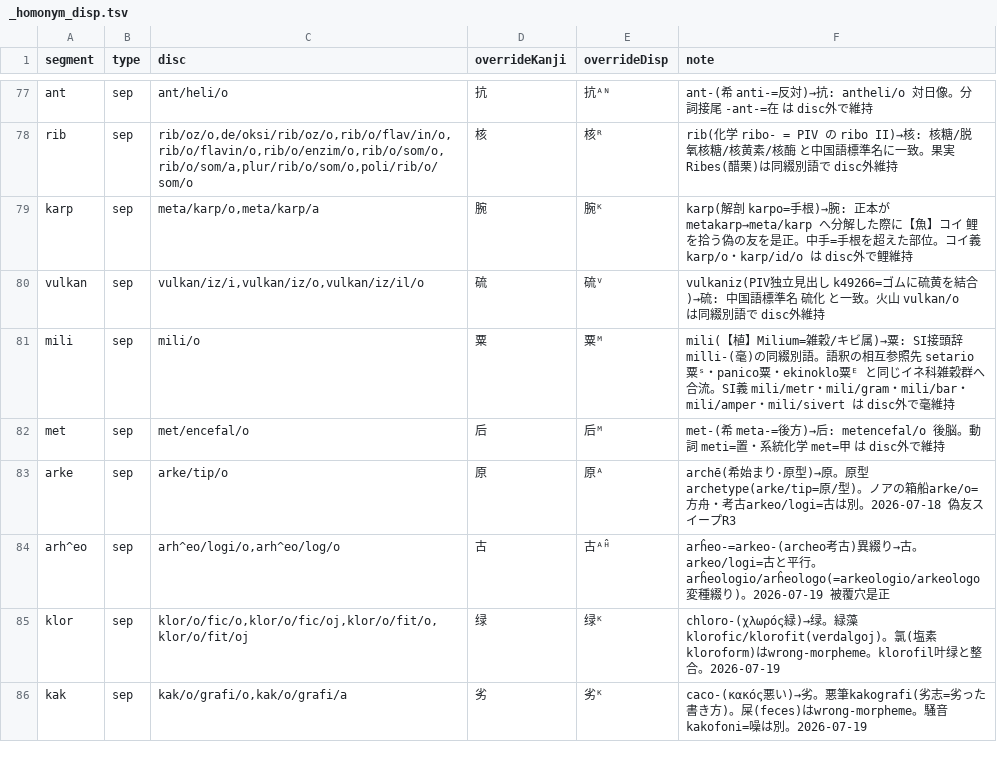
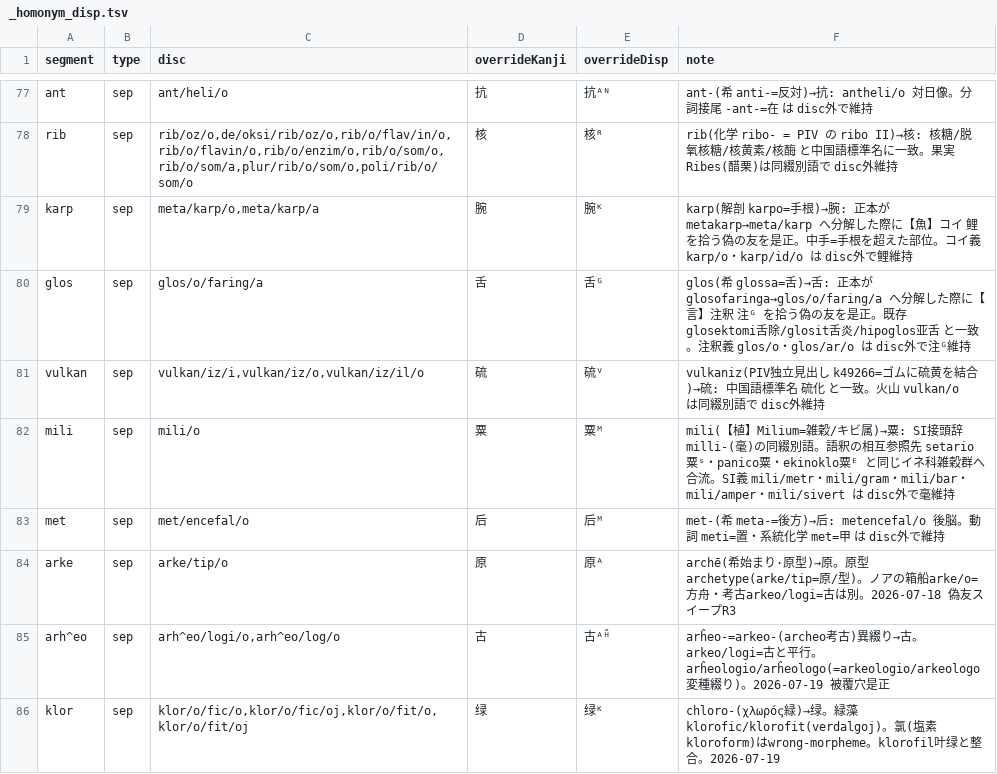
Before and after one commit to Takatakatake/kanji_assign, a TSV file: _homonym_disp.tsv, drawn as a sheet; only a part is shown, gaps mark what is left out; the shorter side is filled out with more unchanged rows; the diff names each change by its address in the sheet, - before the commit and + after, or states it on an @@ line.

```diff
--- a/_homonym_disp.tsv
+++ b/_homonym_disp.tsv
+row 80: glos | sep | glos/o/faring/a | 舌 | 舌ᴳ | glos(希 glossa=舌)→舌: 正本が glosofaringa→glos/o/faring/a へ分解した際に【言】注釈 注ᴳ を拾う偽の友を是正。既存 glosektomi舌除/glosit舌炎/hipoglos亚舌 と一致。注釈義 glos/o・glos/ar/o は disc外で注ᴳ維持
```
Also changed, not shown: _homonym.tsv, 13 other files.
